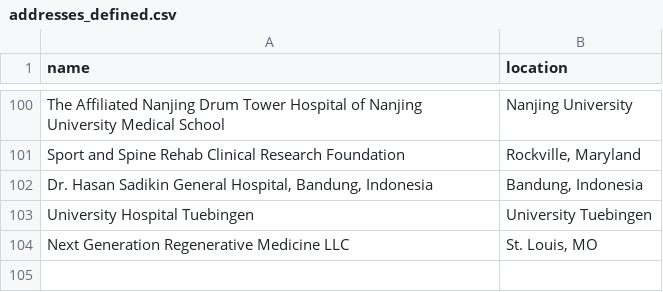
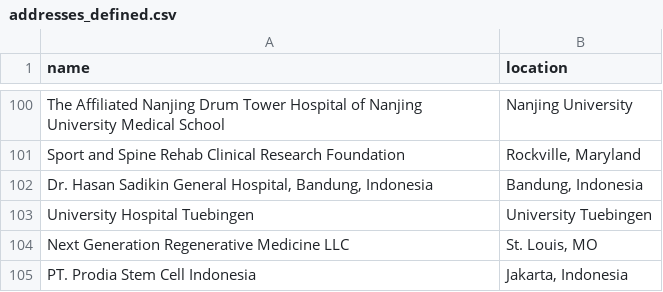
Before and after one commit to jesnyder/scraped_guts, a CSV file: admin/addresses_defined.csv, drawn as a sheet; only a part is shown, gaps mark what is left out.

Commit message:
geolocated

```diff
--- a/admin/addresses_defined.csv
+++ b/admin/addresses_defined.csv
@@ -104 +104,2 @@ University Hospital Tuebingen| University Tuebingen
 Next Generation Regenerative Medicine LLC| St. Louis, MO
+PT. Prodia Stem Cell Indonesia| Jakarta, Indonesia
```
